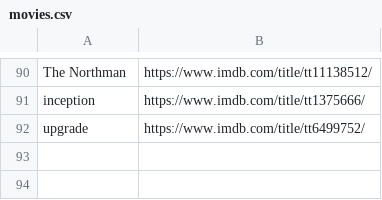
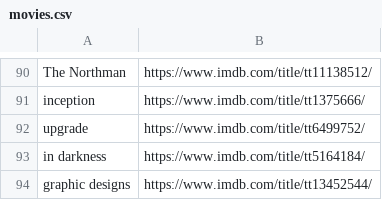
Before and after one commit to kusti420/420recommendations, a CSV file: kusti420recommendations/movies.csv, drawn as a sheet; only a part is shown, gaps mark what is left out.

Commit message:
added 2 movies

```diff
--- a/kusti420recommendations/movies.csv
+++ b/kusti420recommendations/movies.csv
@@ -92 +92,3 @@ inception,https://www.imdb.com/title/tt1375666/
 upgrade,https://www.imdb.com/title/tt6499752/
+in darkness,https://www.imdb.com/title/tt5164184/
+graphic designs,https://www.imdb.com/title/tt13452544/
```
